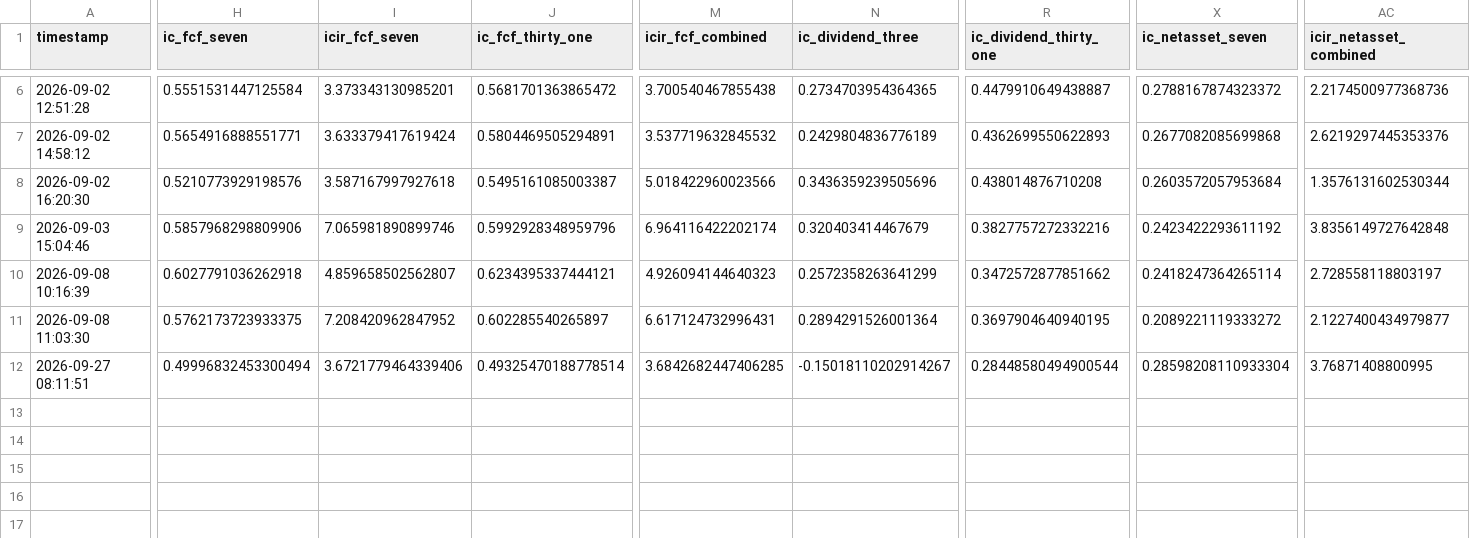
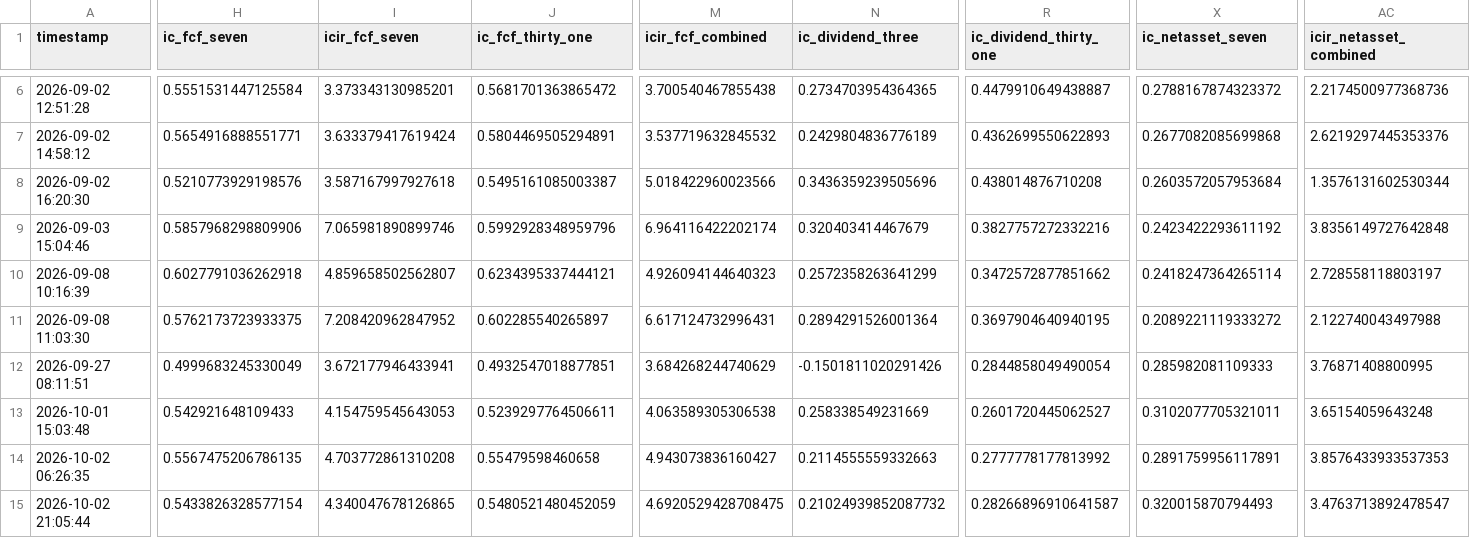
Before and after one commit to heubme2020/mersenne_quant, a CSV file: seven/eval_results/history.csv, drawn as a sheet; only a part is shown, gaps mark what is left out; rows hold the shown columns only; the diff names each change by its address in the sheet, - before the commit and + after, or states it on an @@ line.

```diff
--- a/seven/eval_results/history.csv
+++ b/seven/eval_results/history.csv
-AC11 (icir_netasset_combined): 2.1227400434979877
+AC11 (icir_netasset_combined): 2.122740043497988
-H12 (ic_fcf_seven): 0.49996832453300494
+H12 (ic_fcf_seven): 0.4999683245330049
-I12 (icir_fcf_seven): 3.6721779464339406
+I12 (icir_fcf_seven): 3.672177946433941
-J12 (ic_fcf_thirty_one): 0.49325470188778514
+J12 (ic_fcf_thirty_one): 0.4932547018877851
-M12 (icir_fcf_combined): 3.6842682447406285
+M12 (icir_fcf_combined): 3.684268244740629
-N12 (ic_dividend_three): -0.15018110202914267
+N12 (ic_dividend_three): -0.1501811020291426
-R12 (ic_dividend_thirty_one): 0.28448580494900544
+R12 (ic_dividend_thirty_one): 0.2844858049490054
-X12 (ic_netasset_seven): 0.28598208110933304
+X12 (ic_netasset_seven): 0.285982081109333
+row 13: 2026-10-01 15:03:48 | 0.542921648109433 | 4.154759545643053 | 0.5239297764506611 | 4.063589305306538 | 0.258338549231669 | 0.2601720445062527 | 0.3102077705321011 | 3.65154059643248
+row 14: 2026-10-02 06:26:35 | 0.5567475206786135 | 4.703772861310208 | 0.55479598460658 | 4.943073836160427 | 0.2114555559332663 | 0.2777778177813992 | 0.2891759956117891 | 3.8576433933537353
+row 15: 2026-10-02 21:05:44 | 0.5433826328577154 | 4.340047678126865 | 0.5480521480452059 | 4.6920529428708475 | 0.21024939852087732 | 0.28266896910641587 | 0.320015870794493 | 3.4763713892478547
```
Also changed, not shown: one/eval_results/history.csv, schloss/schloss.csv, 37 other files.
